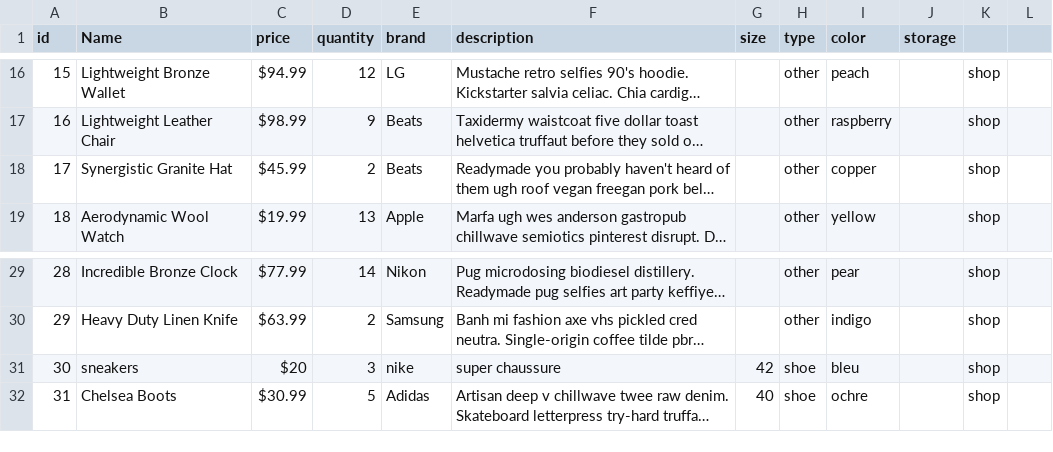
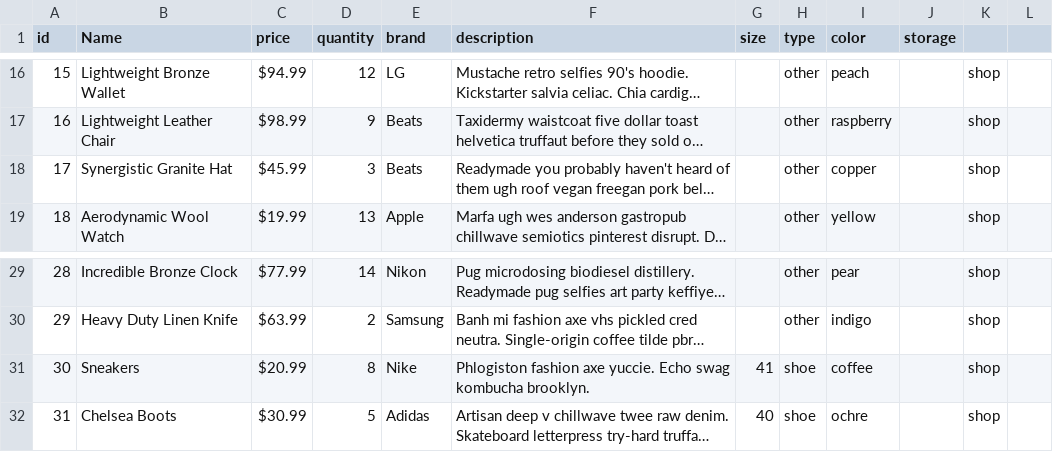
Before and after one commit to guillaume-rygn/POO-projet-final, a CSV file: db/data.csv, drawn as a sheet; only a part is shown, gaps mark what is left out; long unchanged cells end in …; the diff names each change by its address in the sheet, - before the commit and + after, or states it on an @@ line.

```diff
--- a/db/data.csv
+++ b/db/data.csv
-D18 (quantity): 2
+D18 (quantity): 3
-B31 (Name): sneakers
+B31 (Name): Sneakers
-C31 (price): $20
+C31 (price): $20.99
-D31 (quantity): 3
+D31 (quantity): 8
-E31 (brand): nike
+E31 (brand): Nike
-F31 (description): super chaussure
+F31 (description): Phlogiston fashion axe yuccie. Echo swag kombucha brooklyn.
-G31 (size): 42
+G31 (size): 41
-I31 (color): bleu
+I31 (color): coffee
```
Also changed, not shown: 17 other files.
